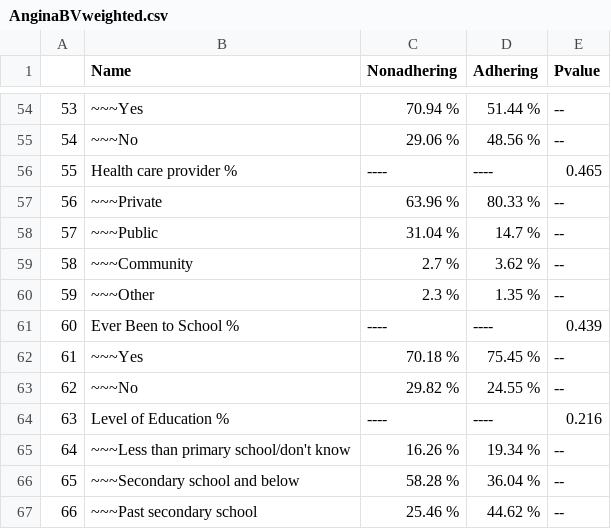
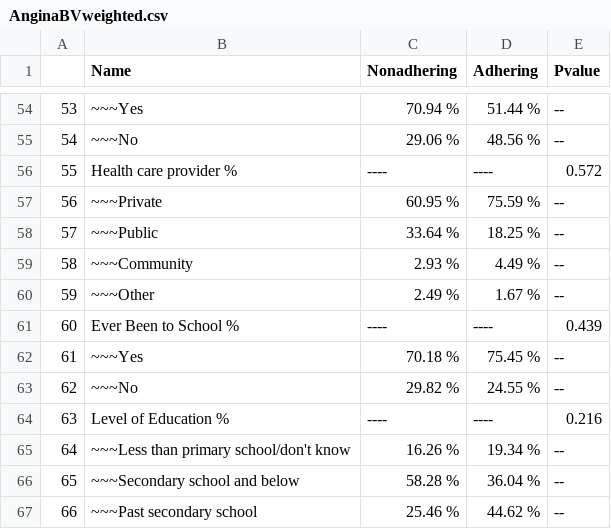
Before and after one commit to KGrewal1/SAGE2Adherence, a CSV file: Supplementary3/AnginaBVweighted.csv, drawn as a sheet; only a part is shown, gaps mark what is left out.

```diff
--- a/Supplementary3/AnginaBVweighted.csv
+++ b/Supplementary3/AnginaBVweighted.csv
@@ -55,7 +55,7 @@
 "54","~~~No","29.06 %","48.56 %","--"
-"55","Health care provider %","----","----","0.465"
-"56","~~~Private","63.96 %","80.33 %","--"
-"57","~~~Public","31.04 %","14.7 %","--"
-"58","~~~Community","2.7 %","3.62 %","--"
-"59","~~~Other","2.3 %","1.35 %","--"
+"55","Health care provider %","----","----","0.572"
+"56","~~~Private","60.95 %","75.59 %","--"
+"57","~~~Public","33.64 %","18.25 %","--"
+"58","~~~Community","2.93 %","4.49 %","--"
+"59","~~~Other","2.49 %","1.67 %","--"
 "60","Ever Been to School %","----","----","0.439"
```
Also changed, not shown: Misc/ResponseRates.csv, Supplementary2/MorbidityWeightedBV.csv, 18 other files.
